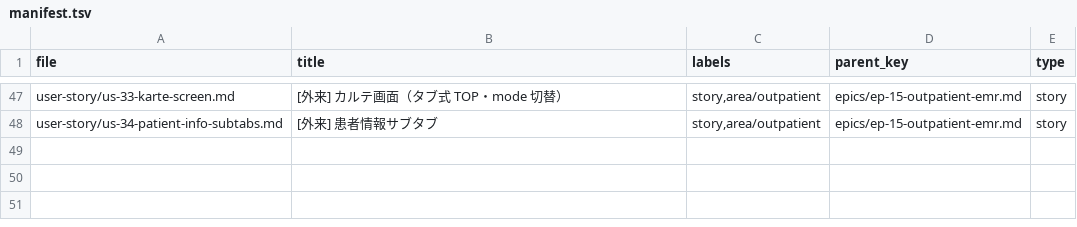
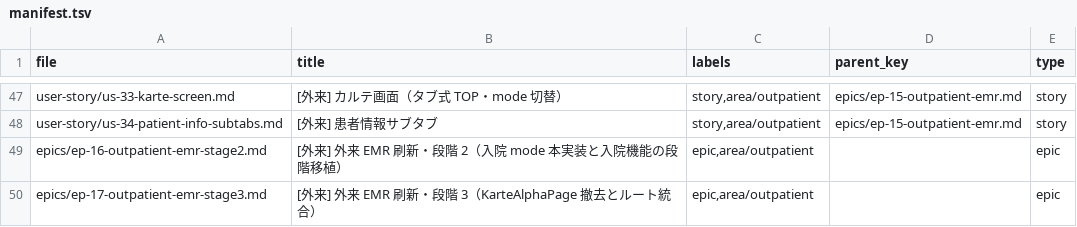
Before and after one commit to rakusendo-medical/RakuEMR, a TSV file: docs/issues/manifest.tsv, drawn as a sheet; only a part is shown, gaps mark what is left out.

```diff
--- a/docs/issues/manifest.tsv
+++ b/docs/issues/manifest.tsv
@@ -48 +48,3 @@ user-story/us-33-karte-screen.md	[外来] カルテ画面（タブ式 TOP・mode
 user-story/us-34-patient-info-subtabs.md	[外来] 患者情報サブタブ	story,area/outpatient	epics/ep-15-outpatient-emr.md	story
+epics/ep-16-outpatient-emr-stage2.md	[外来] 外来 EMR 刷新・段階 2（入院 mode 本実装と入院機能の段階移植）	epic,area/outpatient		epic
+epics/ep-17-outpatient-emr-stage3.md	[外来] 外来 EMR 刷新・段階 3（KarteAlphaPage 撤去とルート統合）	epic,area/outpatient		epic
```
Also changed, not shown: 3 other files.
